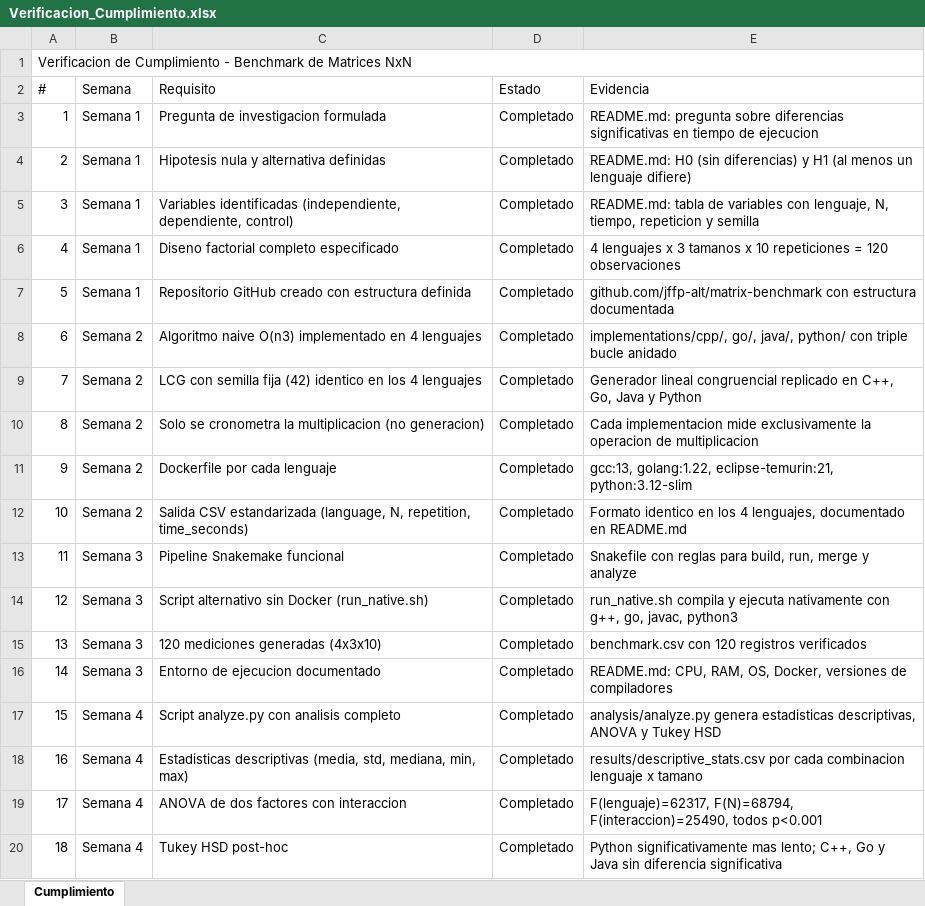
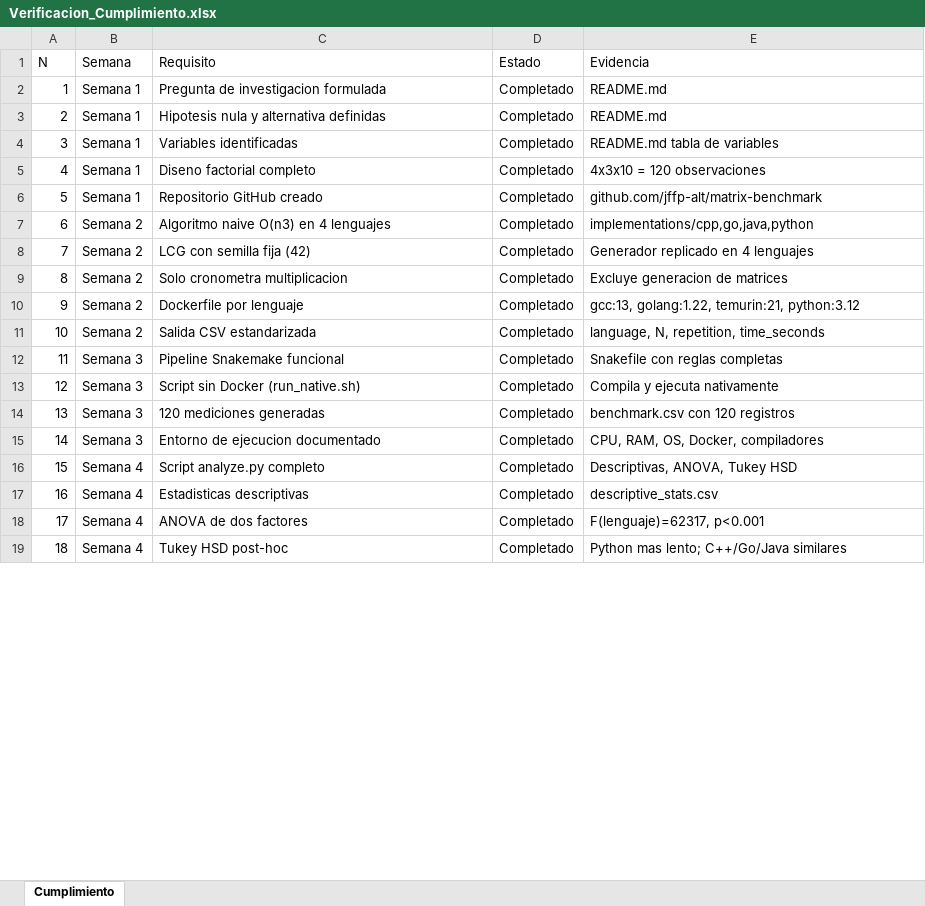
Before and after one commit to jffp-alt/matrix-benchmark, an Excel workbook: results/Verificacion_Cumplimiento.xlsx, sheet Cumplimiento, drawn as a sheet; only a part is shown; values as stored, in another font and other column widths than the file's, no cell formats; removed rows and columns are numbered as before the commit, all else as after; the diff covers the shown part only; the diff names each change by its address in the sheet, - before the commit and + after, or states it on an @@ line.

Commit message:
Simplify compliance spreadsheet for maximum Excel compatibility

```diff
--- a/results/Verificacion_Cumplimiento.xlsx (sheet Cumplimiento)
+++ b/results/Verificacion_Cumplimiento.xlsx (sheet Cumplimiento)
-row 1: Verificacion de Cumplimiento - Benchmark de Matrices NxN
@@ column A (N) renumbered in row 1 @@
-E2 (Evidencia): README.md: pregunta sobre diferencias significativas en tiempo de ejecucion
+E2 (Evidencia): README.md
-E3 (Evidencia): README.md: H0 (sin diferencias) y H1 (al menos un lenguaje difiere)
+E3 (Evidencia): README.md
-C4 (Requisito): Variables identificadas (independiente, dependiente, control)
+C4 (Requisito): Variables identificadas
-E4 (Evidencia): README.md: tabla de variables con lenguaje, N, tiempo, repeticion y semilla
+E4 (Evidencia): README.md tabla de variables
-C5 (Requisito): Diseno factorial completo especificado
+C5 (Requisito): Diseno factorial completo
-E5 (Evidencia): 4 lenguajes x 3 tamanos x 10 repeticiones = 120 observaciones
+E5 (Evidencia): 4x3x10 = 120 observaciones
-C6 (Requisito): Repositorio GitHub creado con estructura definida
+C6 (Requisito): Repositorio GitHub creado
-E6 (Evidencia): github.com/jffp-alt/matrix-benchmark con estructura documentada
+E6 (Evidencia): github.com/jffp-alt/matrix-benchmark
-C7 (Requisito): Algoritmo naive O(n3) implementado en 4 lenguajes
+C7 (Requisito): Algoritmo naive O(n3) en 4 lenguajes
-E7 (Evidencia): implementations/cpp/, go/, java/, python/ con triple bucle anidado
+E7 (Evidencia): implementations/cpp,go,java,python
-C8 (Requisito): LCG con semilla fija (42) identico en los 4 lenguajes
+C8 (Requisito): LCG con semilla fija (42)
-E8 (Evidencia): Generador lineal congruencial replicado en C++, Go, Java y Python
+E8 (Evidencia): Generador replicado en 4 lenguajes
-C9 (Requisito): Solo se cronometra la multiplicacion (no generacion)
+C9 (Requisito): Solo cronometra multiplicacion
-E9 (Evidencia): Cada implementacion mide exclusivamente la operacion de multiplicacion
+E9 (Evidencia): Excluye generacion de matrices
-C10 (Requisito): Dockerfile por cada lenguaje
+C10 (Requisito): Dockerfile por lenguaje
-E10 (Evidencia): gcc:13, golang:1.22, eclipse-temurin:21, python:3.12-slim
+E10 (Evidencia): gcc:13, golang:1.22, temurin:21, python:3.12
-C11 (Requisito): Salida CSV estandarizada (language, N, repetition, time_seconds)
+C11 (Requisito): Salida CSV estandarizada
-E11 (Evidencia): Formato identico en los 4 lenguajes, documentado en README.md
+E11 (Evidencia): language, N, repetition, time_seconds
-E12 (Evidencia): Snakefile con reglas para build, run, merge y analyze
+E12 (Evidencia): Snakefile con reglas completas
-C13 (Requisito): Script alternativo sin Docker (run_native.sh)
+C13 (Requisito): Script sin Docker (run_native.sh)
-E13 (Evidencia): run_native.sh compila y ejecuta nativamente con g++, go, javac, python3
+E13 (Evidencia): Compila y ejecuta nativamente
-C14 (Requisito): 120 mediciones generadas (4x3x10)
+C14 (Requisito): 120 mediciones generadas
-E14 (Evidencia): benchmark.csv con 120 registros verificados
+E14 (Evidencia): benchmark.csv con 120 registros
-E15 (Evidencia): README.md: CPU, RAM, OS, Docker, versiones de compiladores
+E15 (Evidencia): CPU, RAM, OS, Docker, compiladores
-C16 (Requisito): Script analyze.py con analisis completo
+C16 (Requisito): Script analyze.py completo
-E16 (Evidencia): analysis/analyze.py genera estadisticas descriptivas, ANOVA y Tukey HSD
+E16 (Evidencia): Descriptivas, ANOVA, Tukey HSD
-C17 (Requisito): Estadisticas descriptivas (media, std, mediana, min, max)
+C17 (Requisito): Estadisticas descriptivas
-E17 (Evidencia): results/descriptive_stats.csv por cada combinacion lenguaje x tamano
+E17 (Evidencia): descriptive_stats.csv
-C18 (Requisito): ANOVA de dos factores con interaccion
+C18 (Requisito): ANOVA de dos factores
-E18 (Evidencia): F(lenguaje)=62317, F(N)=68794, F(interaccion)=25490, todos p<0.001
+E18 (Evidencia): F(lenguaje)=62317, p<0.001
-E19 (Evidencia): Python significativamente mas lento; C++, Go y Java sin diferencia significativa
+E19 (Evidencia): Python mas lento; C++/Go/Java similares
```
Also changed, not shown: 5 removed rows and 21 edited cells elsewhere in this sheet, cell formats.
